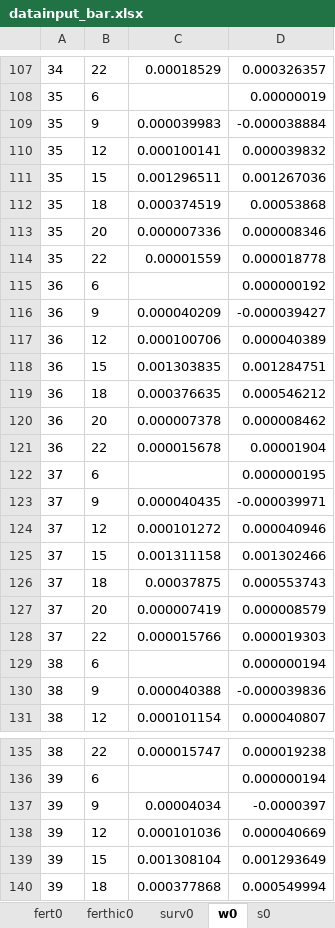
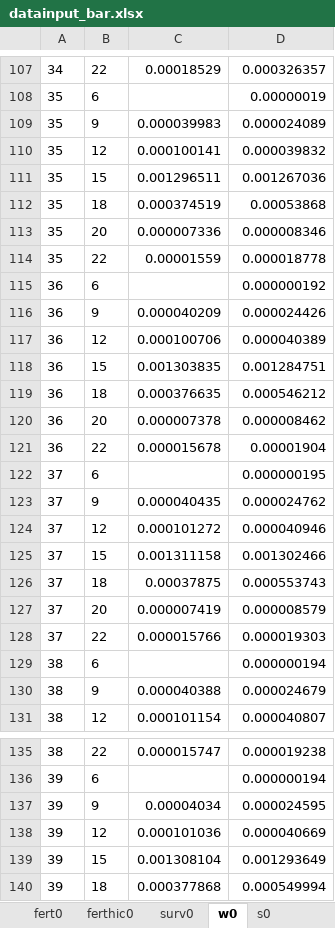
Before and after one commit to Jgb2150/Wi2050, an Excel workbook: SDG Financing Simplified model (Egypt)/v4_commented and cleaned - for calibration/auxiliary/datainput_bar.xlsx, sheet w0, drawn as a sheet; only a part is shown, gaps mark what is left out; values as stored, in another font and other column widths than the file's, no borders; the diff covers the shown part only; the diff names each change by its address in the sheet, - before the commit and + after, or states it on an @@ line.

```diff
--- a/SDG Financing Simplified model (Egypt)/v4_commented and cleaned - for calibration/auxiliary/datainput_bar.xlsx (sheet w0)
+++ b/SDG Financing Simplified model (Egypt)/v4_commented and cleaned - for calibration/auxiliary/datainput_bar.xlsx (sheet w0)
-D109: -0.000038884
+D109: 0.000024089
-D116: -0.000039427
+D116: 0.000024426
-D123: -0.000039971
+D123: 0.000024762
-D130: -0.000039836
+D130: 0.000024679
-D137: -0.0000397
+D137: 0.000024595
```
Also changed, not shown: 26 edited cells elsewhere in this sheet, sheet s0, SDG Financing Simplified model (Egypt)/v4_commented and cleaned - for calibration/input/barbados_rawdata.xlsx, SDG Financing Simplified model (Egypt)/v4_commented and cleaned - for calibration/input/paraminput_bar.xlsx, 26 other files.
